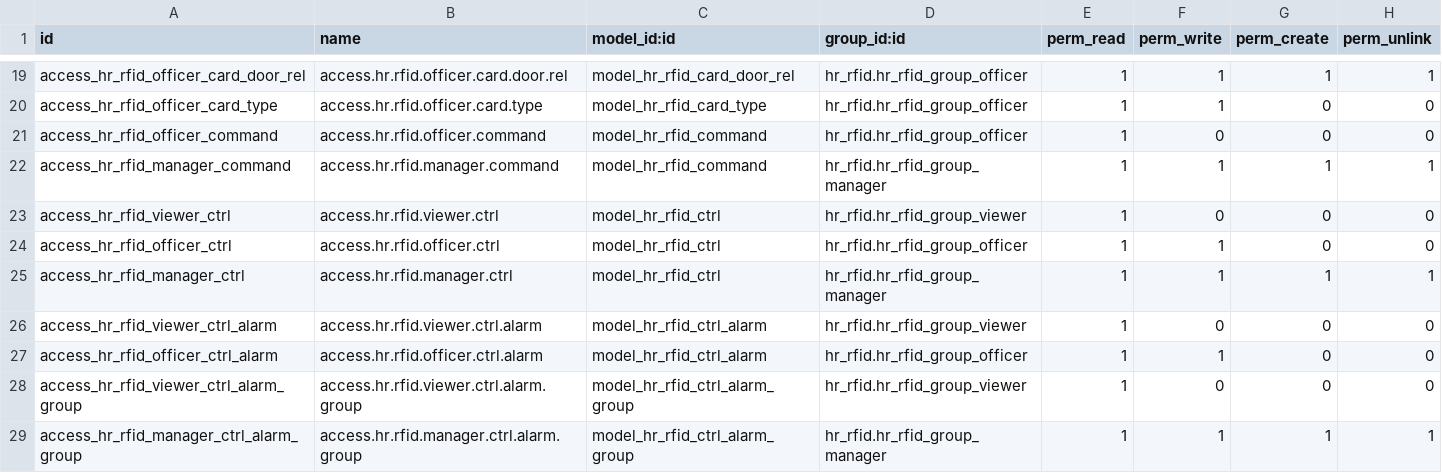
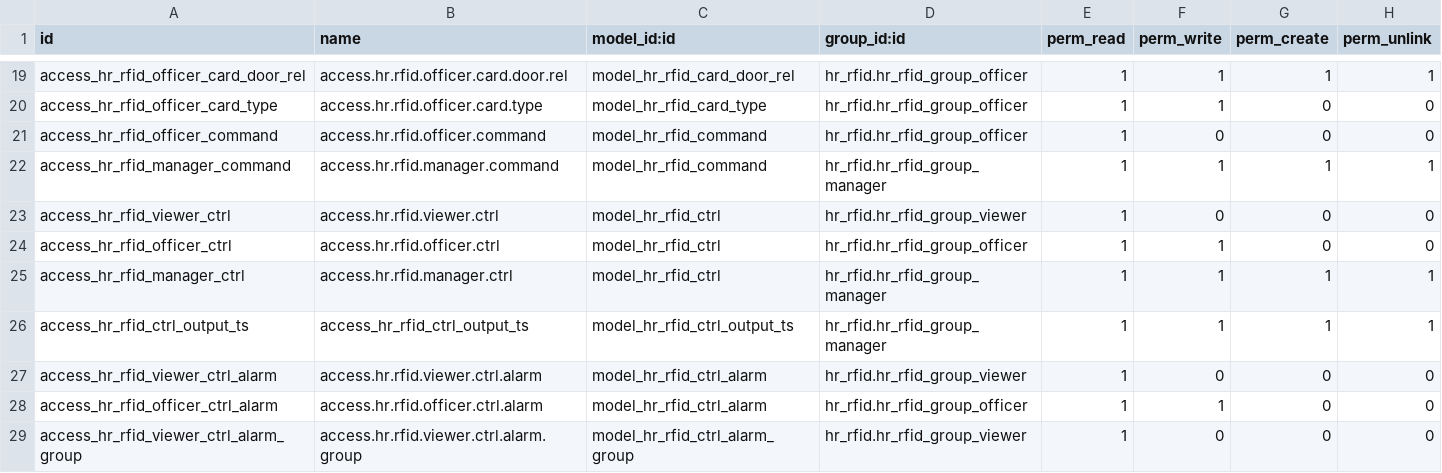
Before and after one commit to polimex/polimex-rfid, a CSV file: hr_rfid/security/ir.model.access.csv, drawn as a sheet; only a part is shown, gaps mark what is left out; the shorter side is filled out with more unchanged rows; the diff names each change by its address in the sheet, - before the commit and + after, or states it on an @@ line.

Commit message:
ctrl form re-design, add controller output time schedules setup

```diff
--- a/hr_rfid/security/ir.model.access.csv
+++ b/hr_rfid/security/ir.model.access.csv
+row 26: access_hr_rfid_ctrl_output_ts | access_hr_rfid_ctrl_output_ts | model_hr_rfid_ctrl_output_ts | hr_rfid.hr_rfid_group_manager | 1 | 1 | 1 | 1
```
Also changed, not shown: 3 other files.
